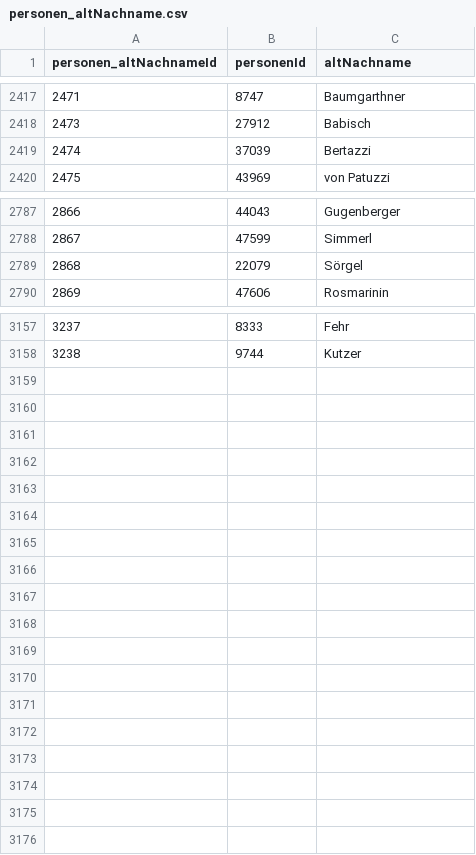
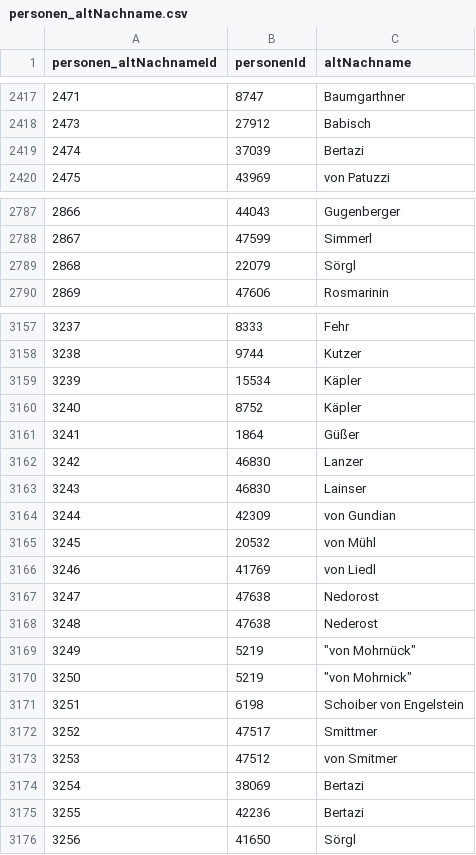
Before and after one commit to donauhandel/krems-data, a CSV file: orig_data/csvs/personen_altNachname.csv, drawn as a sheet; only a part is shown, gaps mark what is left out.

```diff
--- a/orig_data/csvs/personen_altNachname.csv
+++ b/orig_data/csvs/personen_altNachname.csv
@@ -2418,3 +2418,3 @@ personen_altNachnameId,personenId,altNachname
 2473,27912,Babisch
-2474,37039,Bertazzi
+2474,37039,Bertazi
 2475,43969,von Patuzzi
@@ -2788,3 +2788,3 @@ personen_altNachnameId,personenId,altNachname
 2867,47599,Simmerl
-2868,22079,Sörgel
+2868,22079,Sörgl
 2869,47606,Rosmarinin
@@ -3158 +3158,19 @@ personen_altNachnameId,personenId,altNachname
 3238,9744,Kutzer
+3239,15534,Käpler
+3240,8752,Käpler
+3241,1864,Güßer
+3242,46830,Lanzer
+3243,46830,Lainser
+3244,42309,von Gundian
+3245,20532,von Mühl
+3246,41769,von Liedl
+3247,47638,Nedorost
+3248,47638,Nederost
+3249,5219,"""von Mohrnück"""
+3250,5219,"""von Mohrnick"""
+3251,6198,Schoiber von Engelstein
+3252,47517,Smittmer
+3253,47512,von Smitmer
+3254,38069,Bertazi
+3255,42236,Bertazi
+3256,41650,Sörgl
```
Also changed, not shown: orig_data/csvs/orte.csv, orig_data/csvs/orte_literatur.csv, 27 other files.
